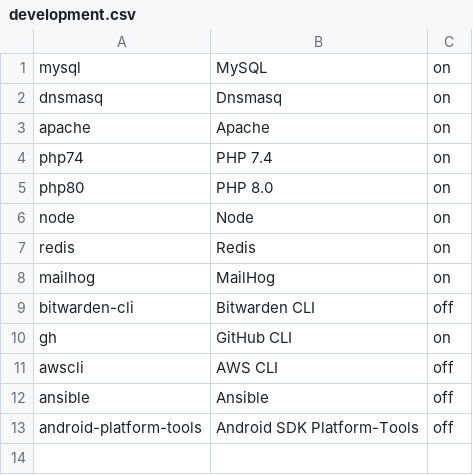
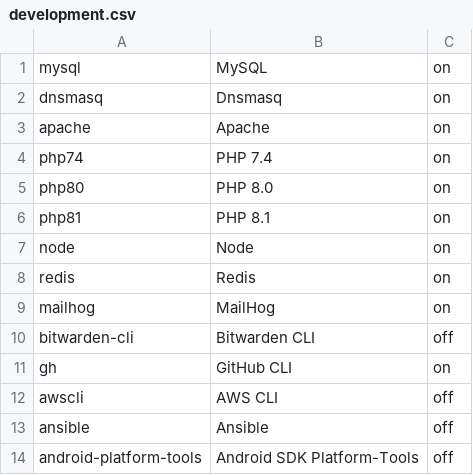
Before and after one commit to eXolnet/exolnet-macos-toolbox, a CSV file: data/preferences/development.csv, drawn as a sheet; the diff names each change by its address in the sheet, - before the commit and + after, or states it on an @@ line.

```diff
--- a/data/preferences/development.csv
+++ b/data/preferences/development.csv
+row 6: php81 | PHP 8.1 | on
```
Also changed, not shown: 6 other files.
